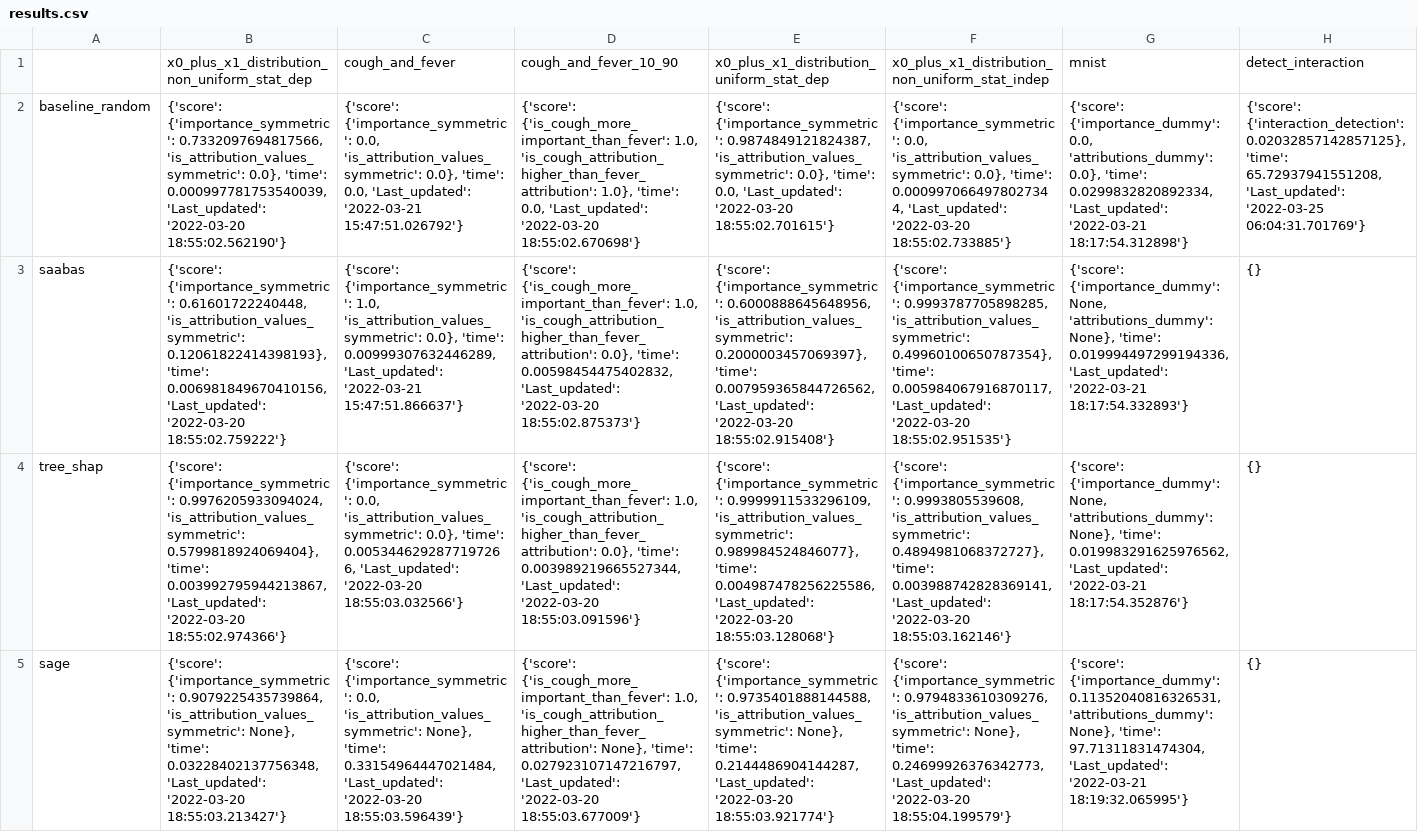
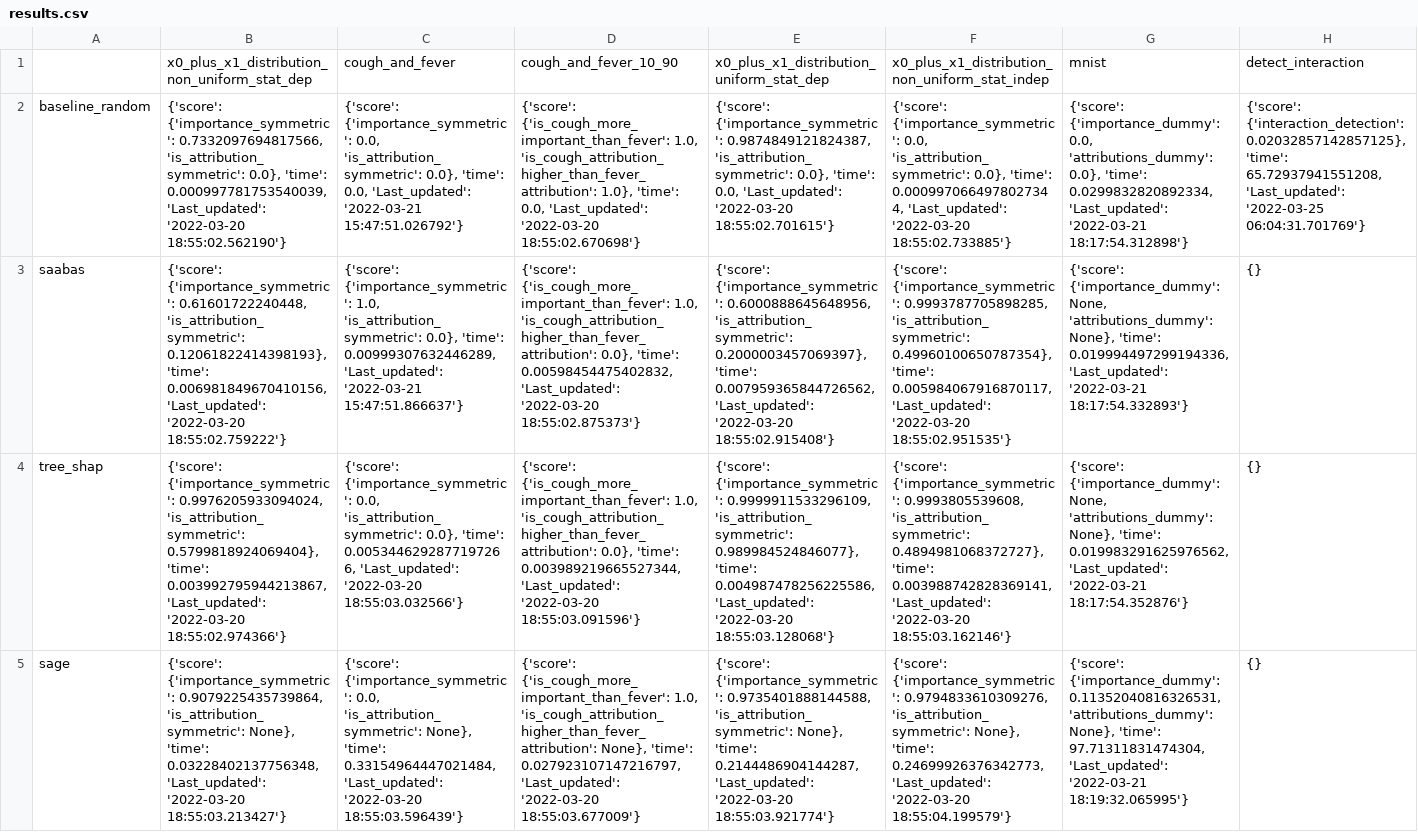
Before and after one commit to Karim-53/Compare-xAI, a CSV file: results/results.csv, drawn as a sheet; only a part is shown; the diff covers the shown part only; the diff names each change by its address in the sheet, - before the commit and + after, or states it on an @@ line.

Commit message:
rename feature_importance to importance etc

```diff
--- a/results/results.csv
+++ b/results/results.csv
-B2: …{'importance_symmetric': 0.7332097694817566, 'is_attribution_values_symmetric': 0.0}, 'time':…
+B2: …{'importance_symmetric': 0.7332097694817566, 'is_attribution_symmetric': 0.0}, 'time':…
-C2: …{'importance_symmetric': 0.0, 'is_attribution_values_symmetric': 0.0}, 'time':…
+C2: …{'importance_symmetric': 0.0, 'is_attribution_symmetric': 0.0}, 'time':…
-E2: …{'importance_symmetric': 0.9874849121824387, 'is_attribution_values_symmetric': 0.0}, 'time':…
+E2: …{'importance_symmetric': 0.9874849121824387, 'is_attribution_symmetric': 0.0}, 'time':…
-F2: …{'importance_symmetric': 0.0, 'is_attribution_values_symmetric': 0.0}, 'time':…
+F2: …{'importance_symmetric': 0.0, 'is_attribution_symmetric': 0.0}, 'time':…
-B3: …{'importance_symmetric': 0.61601722240448, 'is_attribution_values_symmetric': 0.12061822414398193}, 'time':…
+B3: …{'importance_symmetric': 0.61601722240448, 'is_attribution_symmetric': 0.12061822414398193}, 'time':…
-C3: …{'importance_symmetric': 1.0, 'is_attribution_values_symmetric': 0.0}, 'time':…
+C3: …{'importance_symmetric': 1.0, 'is_attribution_symmetric': 0.0}, 'time':…
-E3: …{'importance_symmetric': 0.6000888645648956, 'is_attribution_values_symmetric': 0.2000003457069397}, 'time':…
+E3: …{'importance_symmetric': 0.6000888645648956, 'is_attribution_symmetric': 0.2000003457069397}, 'time':…
-F3: …{'importance_symmetric': 0.9993787705898285, 'is_attribution_values_symmetric': 0.49960100650787354}, 'time':…
+F3: …{'importance_symmetric': 0.9993787705898285, 'is_attribution_symmetric': 0.49960100650787354}, 'time':…
-B4: …{'importance_symmetric': 0.9976205933094024, 'is_attribution_values_symmetric': 0.5799818924069404}, 'time':…
+B4: …{'importance_symmetric': 0.9976205933094024, 'is_attribution_symmetric': 0.5799818924069404}, 'time':…
-C4: …{'importance_symmetric': 0.0, 'is_attribution_values_symmetric': 0.0}, 'time':…
+C4: …{'importance_symmetric': 0.0, 'is_attribution_symmetric': 0.0}, 'time':…
-E4: …{'importance_symmetric': 0.9999911533296109, 'is_attribution_values_symmetric': 0.989984524846077}, 'time':…
+E4: …{'importance_symmetric': 0.9999911533296109, 'is_attribution_symmetric': 0.989984524846077}, 'time':…
-F4: …{'importance_symmetric': 0.9993805539608, 'is_attribution_values_symmetric': 0.4894981068372727}, 'time':…
+F4: …{'importance_symmetric': 0.9993805539608, 'is_attribution_symmetric': 0.4894981068372727}, 'time':…
-B5: …{'importance_symmetric': 0.9079225435739864, 'is_attribution_values_symmetric': None}, 'time':…
+B5: …{'importance_symmetric': 0.9079225435739864, 'is_attribution_symmetric': None}, 'time':…
-C5: …{'importance_symmetric': 0.0, 'is_attribution_values_symmetric': None}, 'time':…
+C5: …{'importance_symmetric': 0.0, 'is_attribution_symmetric': None}, 'time':…
-E5: …{'importance_symmetric': 0.9735401888144588, 'is_attribution_values_symmetric': None}, 'time':…
+E5: …{'importance_symmetric': 0.9735401888144588, 'is_attribution_symmetric': None}, 'time':…
-F5: …{'importance_symmetric': 0.9794833610309276, 'is_attribution_values_symmetric': None}, 'time':…
+F5: …{'importance_symmetric': 0.9794833610309276, 'is_attribution_symmetric': None}, 'time':…
```
Also changed, not shown: 12 edited cells elsewhere in this file, 22 other files.
